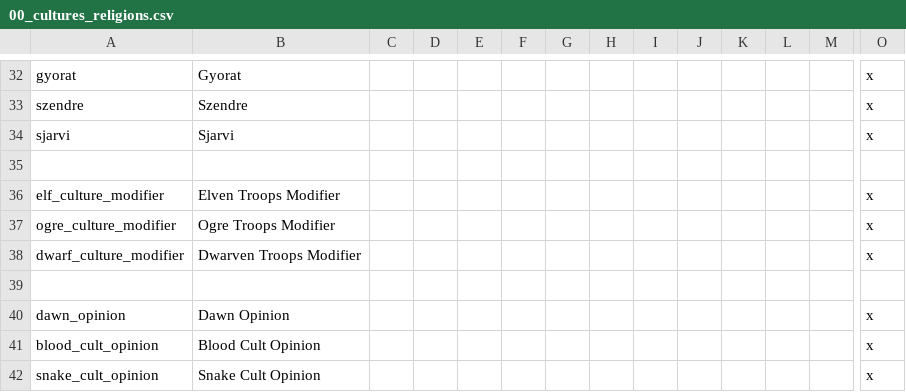
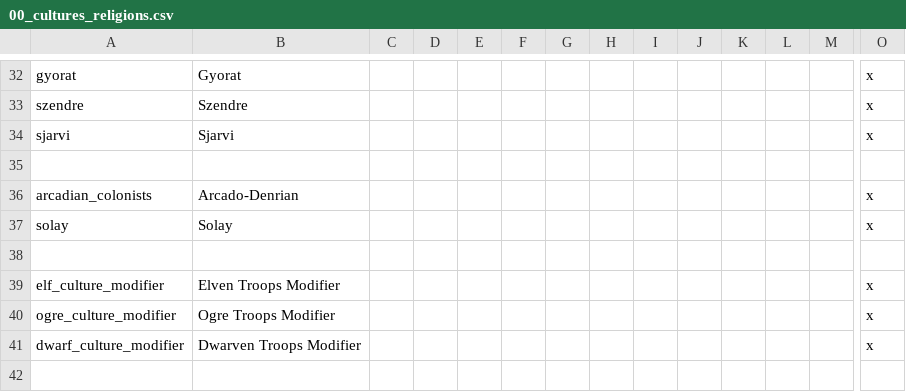
Before and after one commit to AidanSI/Modding-qui-pue, a CSV file: Sekret spooky modding/localisation/00_cultures_religions.csv, drawn as a sheet; only a part is shown, gaps mark what is left out; the shorter side is filled out with more unchanged rows; rows hold the shown columns only; the diff names each change by its address in the sheet, - before the commit and + after, or states it on an @@ line.

```diff
--- a/Sekret spooky modding/localisation/00_cultures_religions.csv
+++ b/Sekret spooky modding/localisation/00_cultures_religions.csv
+row 36: arcadian_colonists | Arcado-Denrian |  |  |  |  |  |  |  |  |  |  |  | x
+row 37: solay | Solay |  |  |  |  |  |  |  |  |  |  |  | x
+row 38: (empty)
```
Also changed, not shown: Sekret spooky modding/localisation/00_buildings_retinues.csv, 21 other files.
